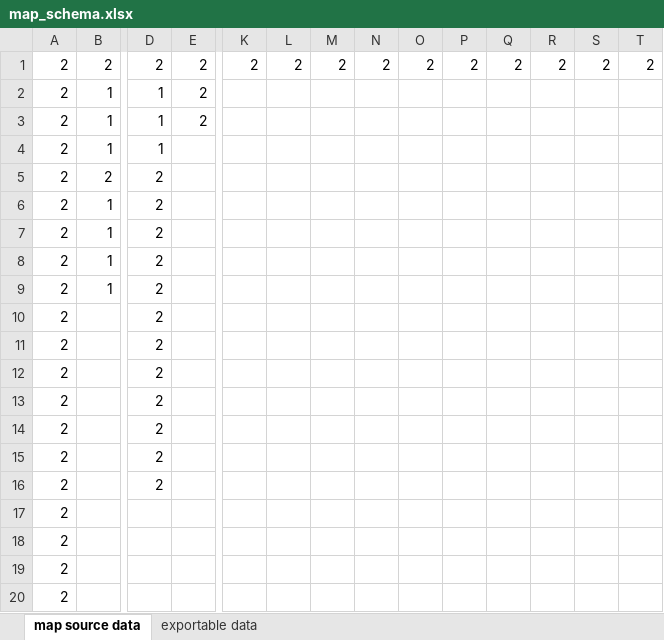
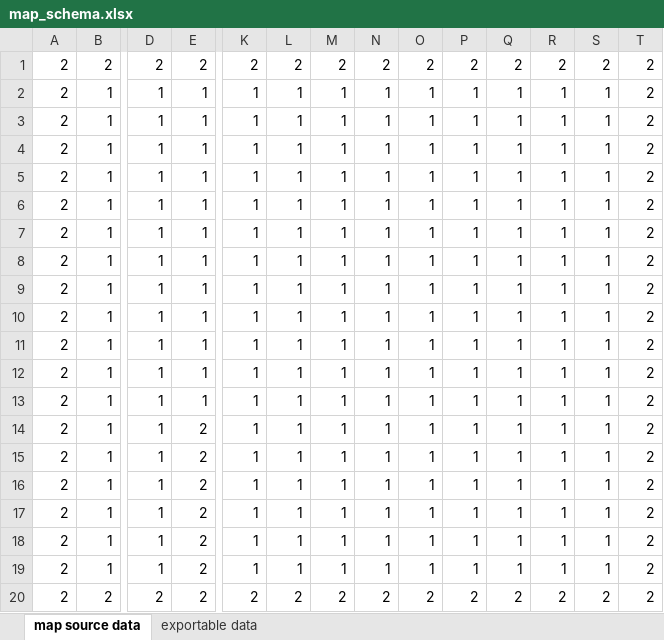
Before and after one commit to gpljr/BlockTileSystem, an Excel workbook: BlockTileSystem/Assets/Levels/map_schema.xlsx, sheet map source data, drawn as a sheet; only a part is shown, gaps mark what is left out; values as stored, in another font and other column widths than the file's, no borders; removed rows and columns are numbered as before the commit, all else as after; rows hold the shown columns only; the diff covers the shown part only; the diff names each change by its address in the sheet, - before the commit and + after, or states it on an @@ line.

Commit message:
excel update

```diff
--- a/BlockTileSystem/Assets/Levels/map_schema.xlsx (sheet map source data)
+++ b/BlockTileSystem/Assets/Levels/map_schema.xlsx (sheet map source data)
-E2:E3: 2
+E2:E3: 1
-K2:K13: (empty)
+K2:K13: 1
-L2:L13: (empty)
+L2:L13: 1
-M2:M13: (empty)
+M2:M13: 1
-N2:N13: (empty)
+N2:N13: 1
-O2:O13: (empty)
+O2:O13: 1
-P2:P13: (empty)
+P2:P13: 1
-Q2:Q13: (empty)
+Q2:Q13: 1
-R2:R13: (empty)
+R2:R13: 1
-S2:S13: (empty)
+S2:S13: 1
-T2:T13: (empty)
+T2:T13: 2
-E4:E13: (empty)
+E4:E13: 1
-B5: 2
+B5: 1
-D5:D13: 2
+D5:D13: 1
-B10:B13: (empty)
+B10:B13: 1
-row 14: 2 |  | 2
-row 15: 2 |  | 2
-row 16: 2 |  | 2
-row 17: 2
-row 18: 2
-row 19: 2
-row 20: 2
+row 14: 2 | 1 | 1 | 2 | 1 | 1 | 1 | 1 | 1 | 1 | 1 | 1 | 1 | 2
+row 15: 2 | 1 | 1 | 2 | 1 | 1 | 1 | 1 | 1 | 1 | 1 | 1 | 1 | 2
+row 16: 2 | 1 | 1 | 2 | 1 | 1 | 1 | 1 | 1 | 1 | 1 | 1 | 1 | 2
+row 17: 2 | 1 | 1 | 2 | 1 | 1 | 1 | 1 | 1 | 1 | 1 | 1 | 1 | 2
+row 18: 2 | 1 | 1 | 2 | 1 | 1 | 1 | 1 | 1 | 1 | 1 | 1 | 1 | 2
+row 19: 2 | 1 | 1 | 2 | 1 | 1 | 1 | 1 | 1 | 1 | 1 | 1 | 1 | 2
+row 20: 2 | 2 | 2 | 2 | 2 | 2 | 2 | 2 | 2 | 2 | 2 | 2 | 2 | 2
```
Also changed, not shown: 5 edited cells elsewhere in this sheet, sheet exportable data, formulas that keep their value, 2 other files.
